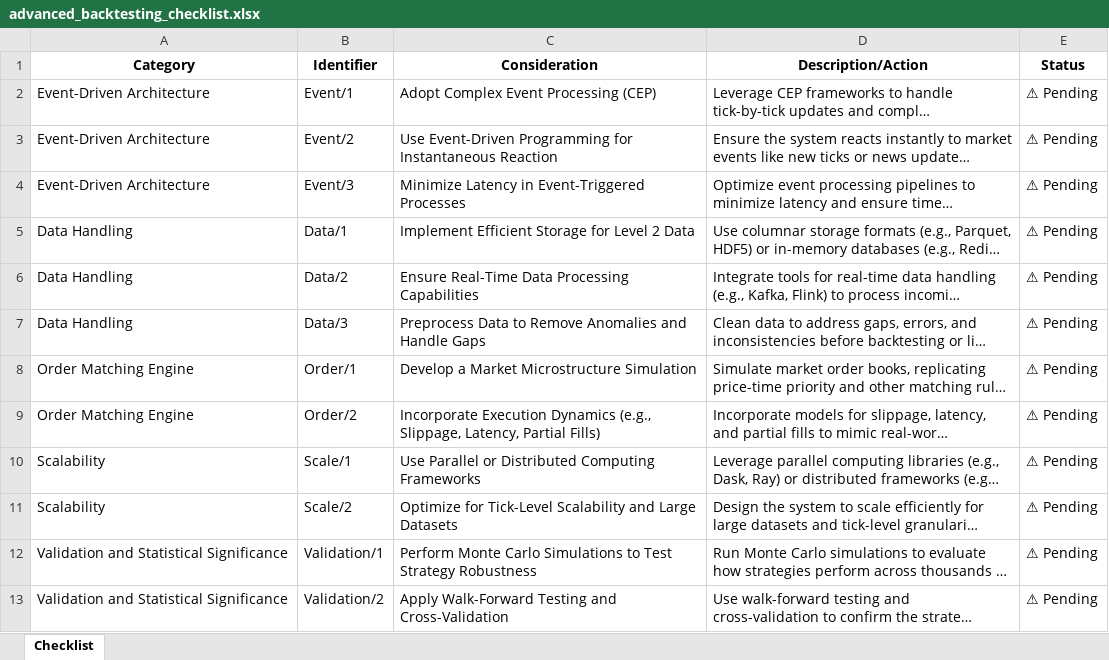
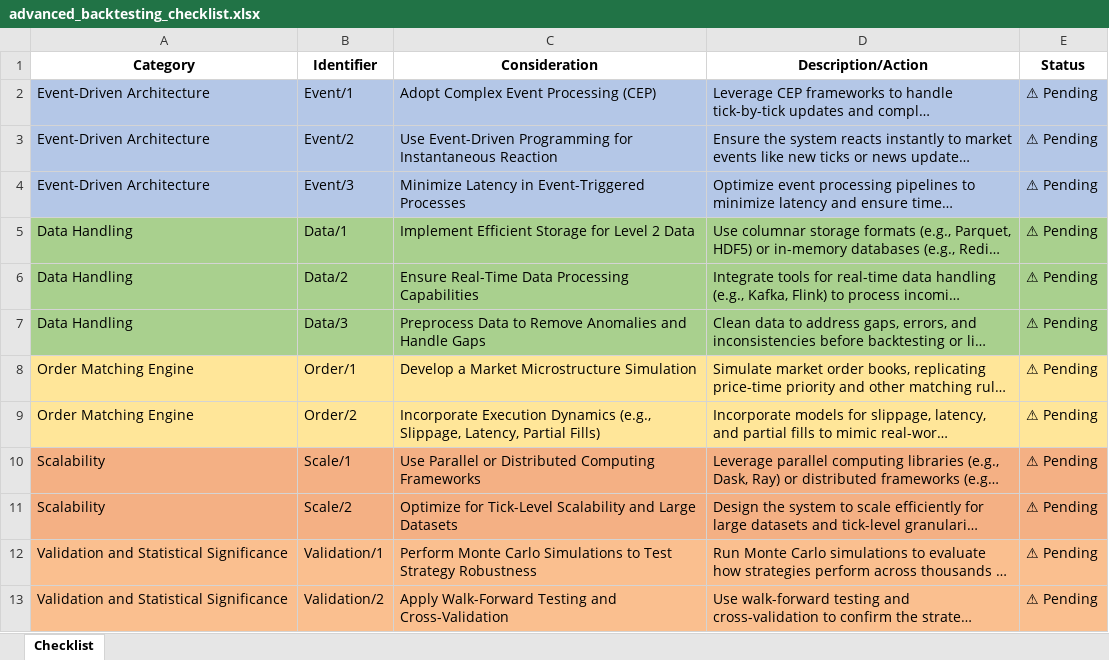
Before and after one commit to qanbarzadeh/Level2VBackTest, an Excel workbook: docs/checklists/advanced_backtesting_checklist.xlsx, sheet Checklist, drawn as a sheet; long unchanged cells end in …; values as stored, in another font and other column widths than the file's, no borders; the diff names each change by its address in the sheet, - before the commit and + after, or states it on an @@ line.

Commit message:
fix popualte_advanced_backtesting_checklist

```diff
--- a/docs/checklists/advanced_backtesting_checklist.xlsx (sheet Checklist)
+++ b/docs/checklists/advanced_backtesting_checklist.xlsx (sheet Checklist)
-A2:E4 fill: none
+A2:E4 fill: #B4C7E7
-A5:E7 fill: none
+A5:E7 fill: #A9D08E
-A8:E9 fill: none
+A8:E9 fill: #FFE699
-A10:E11 fill: none
+A10:E11 fill: #F4B084
-A12:E13 fill: none
+A12:E13 fill: #FABF8F
```
Also changed, not shown: 2 other files.
